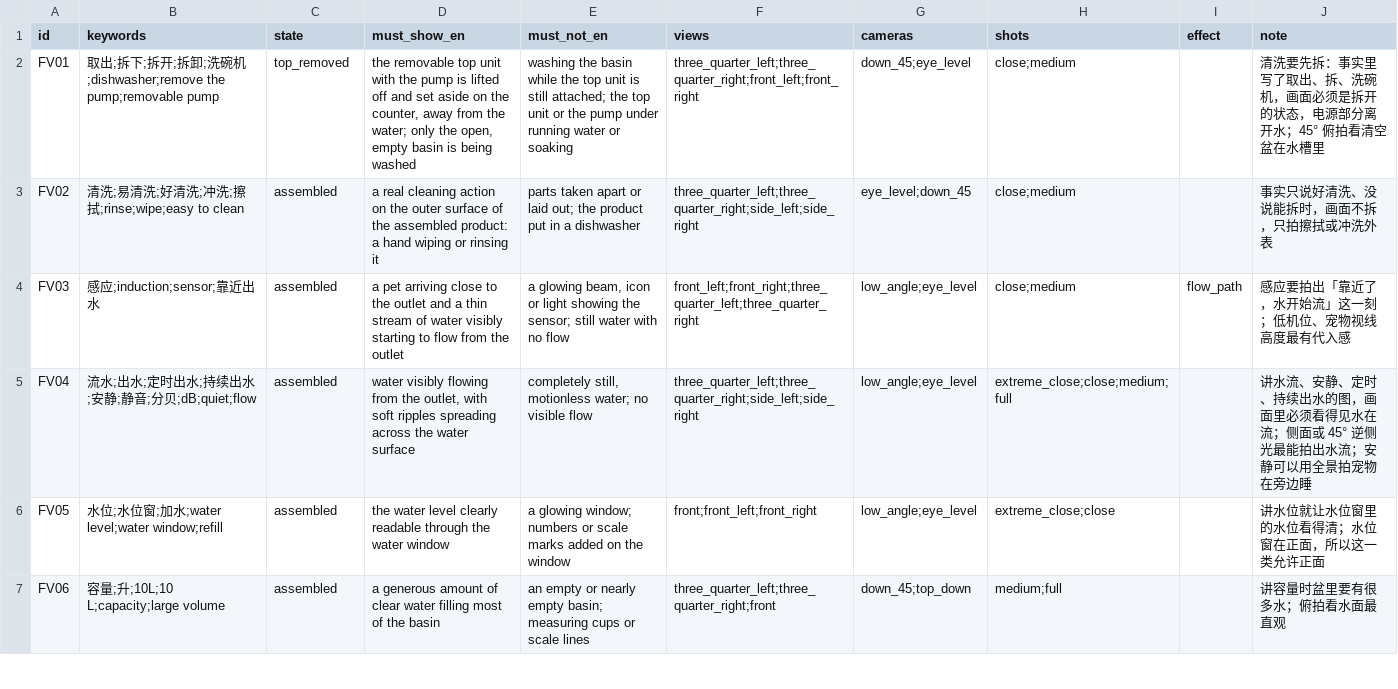
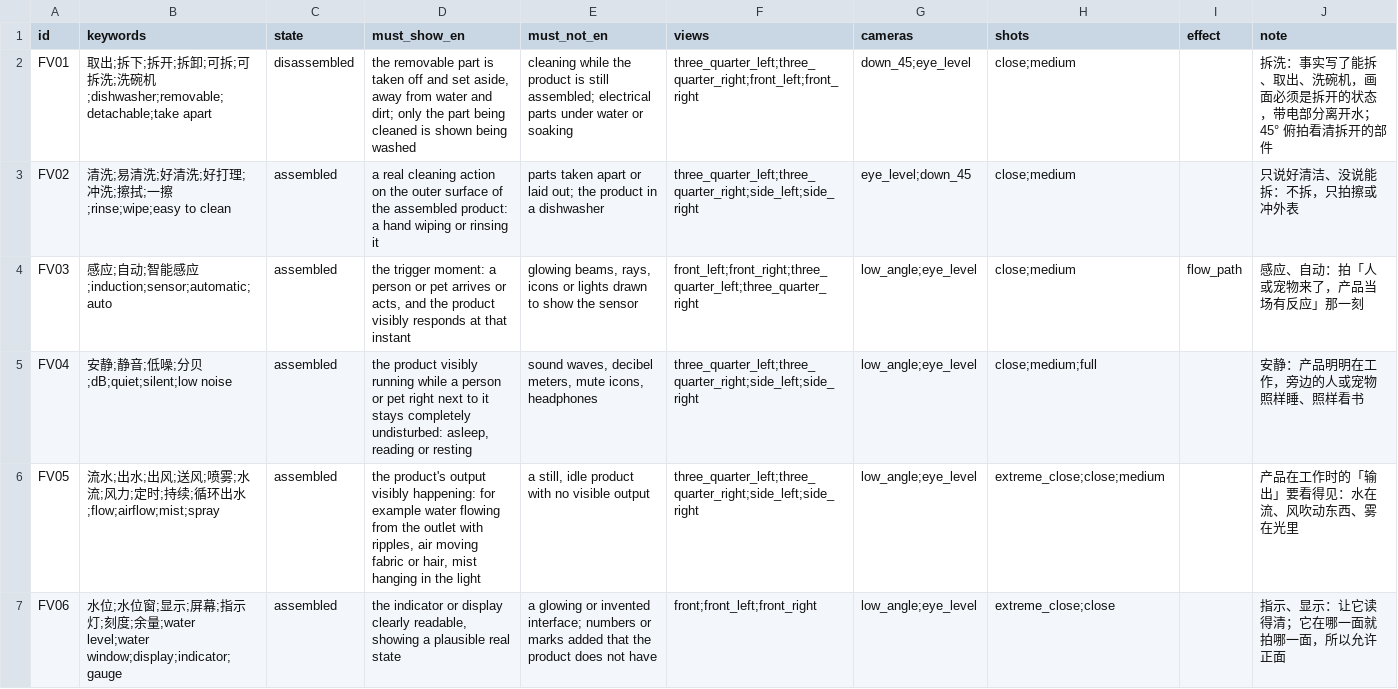
Before and after one commit to geoorood-beep/amazon-visual-design, a CSV file: references/fact_visuals.csv, drawn as a sheet; only a part is shown; the diff covers the shown part only.

```diff
--- a/references/fact_visuals.csv
+++ b/references/fact_visuals.csv
@@ -1,7 +1,7 @@
 id,keywords,state,must_show_en,must_not_en,views,cameras,shots,effect,note
-FV01,取出;拆下;拆开;拆卸;洗碗机;dishwasher;remove the pump;removable pump,top_removed,"the removable top unit with the pump is lifted off and set aside on the counter, away from the water; only the open, empty basin is being washed","washing the basin while the top unit is still attached; the top unit or the pump under running water or soaking",three_quarter_left;three_quarter_right;front_left;front_right,down_45;eye_level,close;medium,,清洗要先拆：事实里写了取出、拆、洗碗机，画面必须是拆开的状态，电源部分离开水；45° 俯拍看清空盆在水槽里
-FV02,清洗;易清洗;好清洗;冲洗;擦拭;rinse;wipe;easy to clean,assembled,"a real cleaning action on the outer surface of the assembled product: a hand wiping or rinsing it","parts taken apart or laid out; the product put in a dishwasher",three_quarter_left;three_quarter_right;side_left;side_right,eye_level;down_45,close;medium,,事实只说好清洗、没说能拆时，画面不拆，只拍擦拭或冲洗外表
-FV03,感应;induction;sensor;靠近出水,assembled,"a pet arriving close to the outlet and a thin stream of water visibly starting to flow from the outlet","a glowing beam, icon or light showing the sensor; still water with no flow",front_left;front_right;three_quarter_left;three_quarter_right,low_angle;eye_level,close;medium,flow_path,感应要拍出「靠近了，水开始流」这一刻；低机位、宠物视线高度最有代入感
-FV04,流水;出水;定时出水;持续出水;安静;静音;分贝;dB;quiet;flow,assembled,"water visibly flowing from the outlet, with soft ripples spreading across the water surface","completely still, motionless water; no visible flow",three_quarter_left;three_quarter_right;side_left;side_right,low_angle;eye_level,extreme_close;close;medium;full,,讲水流、安静、定时、持续出水的图，画面里必须看得见水在流；侧面或 45° 逆侧光最能拍出水流；安静可以用全景拍宠物在旁边睡
-FV05,水位;水位窗;加水;water level;water window;refill,assembled,"the water level clearly readable through the water window","a glowing window; numbers or scale marks added on the window",front;front_left;front_right,low_angle;eye_level,extreme_close;close,,讲水位就让水位窗里的水位看得清；水位窗在正面，所以这一类允许正面
-FV06,容量;升;10L;10 L;capacity;large volume,assembled,"a generous amount of clear water filling most of the basin","an empty or nearly empty basin; measuring cups or scale lines",three_quarter_left;three_quarter_right;front,down_45;top_down,medium;full,,讲容量时盆里要有很多水；俯拍看水面最直观
+FV01,取出;拆下;拆开;拆卸;可拆;可拆洗;洗碗机;dishwasher;removable;detachable;take apart,disassembled,"the removable part is taken off and set aside, away from water and dirt; only the part being cleaned is shown being washed","cleaning while the product is still assembled; electrical parts under water or soaking",three_quarter_left;three_quarter_right;front_left;front_right,down_45;eye_level,close;medium,,拆洗：事实写了能拆、取出、洗碗机，画面必须是拆开的状态，带电部分离开水；45° 俯拍看清拆开的部件
+FV02,清洗;易清洗;好清洗;好打理;冲洗;擦拭;一擦;rinse;wipe;easy to clean,assembled,"a real cleaning action on the outer surface of the assembled product: a hand wiping or rinsing it","parts taken apart or laid out; the product in a dishwasher",three_quarter_left;three_quarter_right;side_left;side_right,eye_level;down_45,close;medium,,只说好清洁、没说能拆：不拆，只拍擦或冲外表
+FV03,感应;自动;智能感应;induction;sensor;automatic;auto,assembled,"the trigger moment: a person or pet arrives or acts, and the product visibly responds at that instant","glowing beams, rays, icons or lights drawn to show the sensor",front_left;front_right;three_quarter_left;three_quarter_right,low_angle;eye_level,close;medium,flow_path,感应、自动：拍「人或宠物来了，产品当场有反应」那一刻
+FV04,安静;静音;低噪;分贝;dB;quiet;silent;low noise,assembled,"the product visibly running while a person or pet right next to it stays completely undisturbed: asleep, reading or resting","sound waves, decibel meters, mute icons, headphones",three_quarter_left;three_quarter_right;side_left;side_right,low_angle;eye_level,close;medium;full,,安静：产品明明在工作，旁边的人或宠物照样睡、照样看书
+FV05,流水;出水;出风;送风;喷雾;水流;风力;定时;持续;循环出水;flow;airflow;mist;spray,assembled,"the product's output visibly happening: for example water flowing from the outlet with ripples, air moving fabric or hair, mist hanging in the light","a still, idle product with no visible output",three_quarter_left;three_quarter_right;side_left;side_right,low_angle;eye_level,extreme_close;close;medium,,产品在工作时的「输出」要看得见：水在流、风吹动东西、雾在光里
+FV06,水位;水位窗;显示;屏幕;指示灯;刻度;余量;water level;water window;display;indicator;gauge,assembled,"the indicator or display clearly readable, showing a plausible real state","a glowing or invented interface; numbers or marks added that the product does not have",front;front_left;front_right,low_angle;eye_level,extreme_close;close,,指示、显示：让它读得清；它在哪一面就拍哪一面，所以允许正面
```
Also changed, not shown: 3 added rows and 16 edited cells elsewhere in this file, 11 other files.
